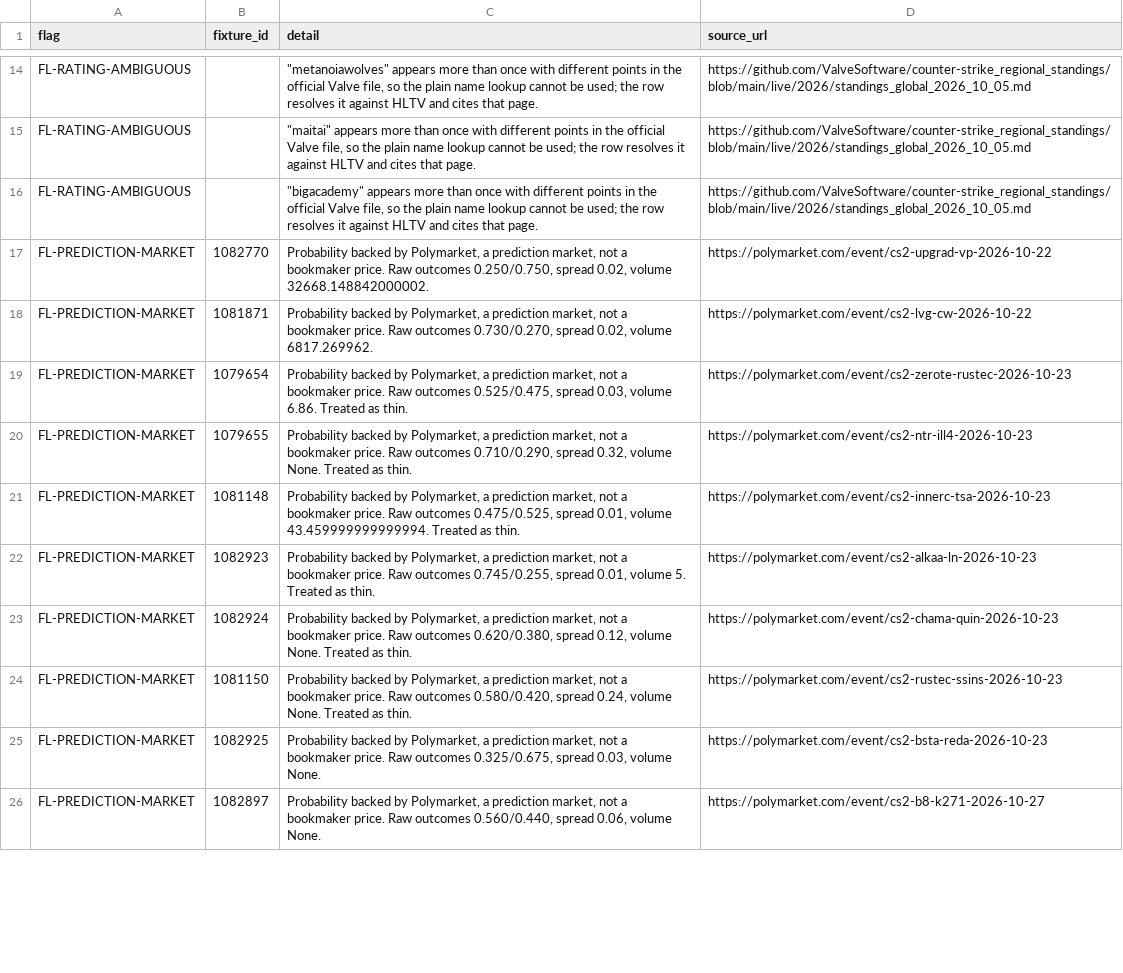
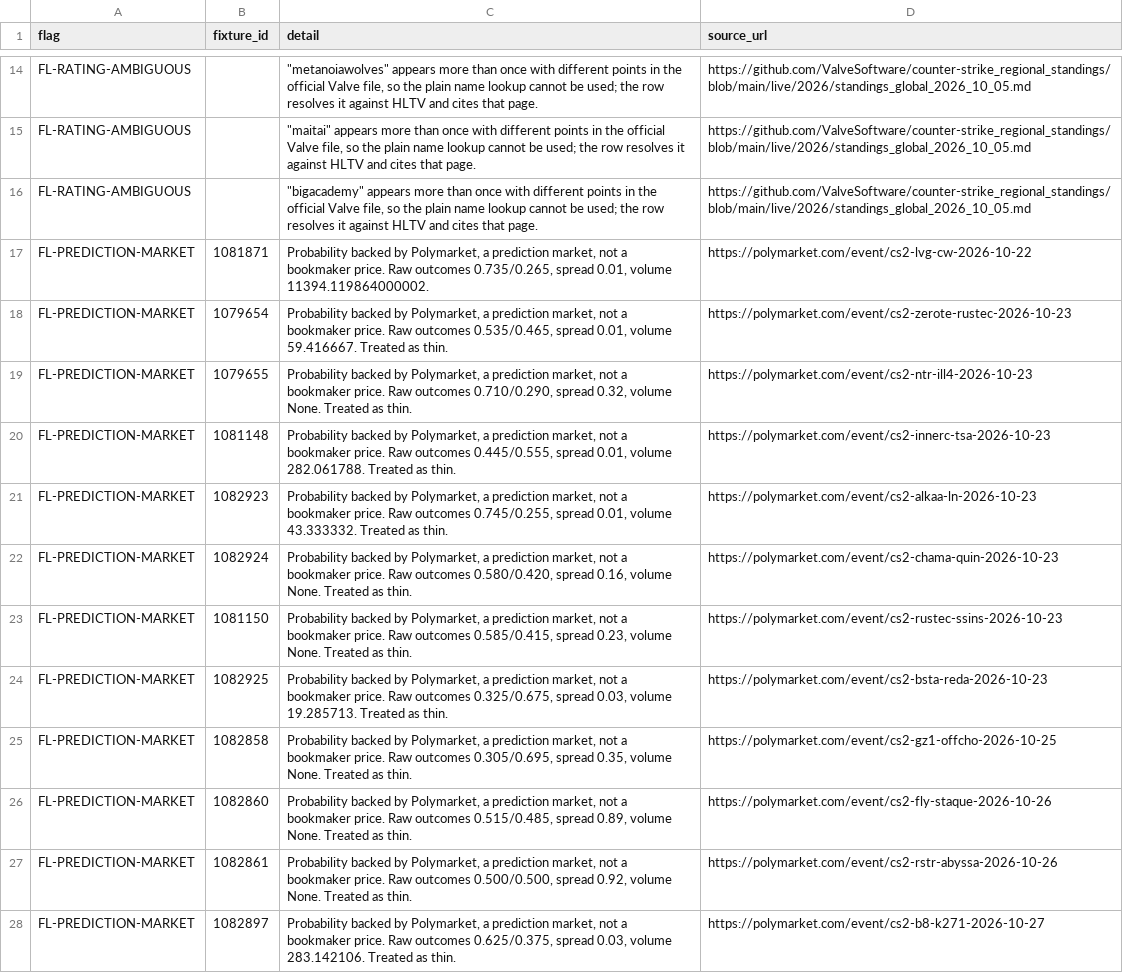
Before and after one commit to buffedlizard55-lab/MaltaProj1, a CSV file: briefing/data/flags.csv, drawn as a sheet; only a part is shown, gaps mark what is left out; the diff covers the shown part only.

```diff
--- a/briefing/data/flags.csv
+++ b/briefing/data/flags.csv
@@ -16,11 +16,13 @@ FL-RATING-AMBIGUOUS,,"""maitai"" appears more than once with different points in
 FL-RATING-AMBIGUOUS,,"""bigacademy"" appears more than once with different points in the official Valve file, so the plain name lookup cannot be used; the row resolves it against HLTV and cites that page.",https://github.com/ValveSoftware/counter-strike_regional_standings/blob/main/live/2026/standings_global_2026_10_05.md
-FL-PREDICTION-MARKET,1082770,"Probability backed by Polymarket, a prediction market, not a bookmaker price. Raw outcomes 0.250/0.750, spread 0.02, volume 32668.148842000002.",https://polymarket.com/event/cs2-upgrad-vp-2026-10-22
-FL-PREDICTION-MARKET,1081871,"Probability backed by Polymarket, a prediction market, not a bookmaker price. Raw outcomes 0.730/0.270, spread 0.02, volume 6817.269962.",https://polymarket.com/event/cs2-lvg-cw-2026-10-22
-FL-PREDICTION-MARKET,1079654,"Probability backed by Polymarket, a prediction market, not a bookmaker price. Raw outcomes 0.525/0.475, spread 0.03, volume 6.86. Treated as thin.",https://polymarket.com/event/cs2-zerote-rustec-2026-10-23
+FL-PREDICTION-MARKET,1081871,"Probability backed by Polymarket, a prediction market, not a bookmaker price. Raw outcomes 0.735/0.265, spread 0.01, volume 11394.119864000002.",https://polymarket.com/event/cs2-lvg-cw-2026-10-22
+FL-PREDICTION-MARKET,1079654,"Probability backed by Polymarket, a prediction market, not a bookmaker price. Raw outcomes 0.535/0.465, spread 0.01, volume 59.416667. Treated as thin.",https://polymarket.com/event/cs2-zerote-rustec-2026-10-23
 FL-PREDICTION-MARKET,1079655,"Probability backed by Polymarket, a prediction market, not a bookmaker price. Raw outcomes 0.710/0.290, spread 0.32, volume None. Treated as thin.",https://polymarket.com/event/cs2-ntr-ill4-2026-10-23
-FL-PREDICTION-MARKET,1081148,"Probability backed by Polymarket, a prediction market, not a bookmaker price. Raw outcomes 0.475/0.525, spread 0.01, volume 43.459999999999994. Treated as thin.",https://polymarket.com/event/cs2-innerc-tsa-2026-10-23
-FL-PREDICTION-MARKET,1082923,"Probability backed by Polymarket, a prediction market, not a bookmaker price. Raw outcomes 0.745/0.255, spread 0.01, volume 5. Treated as thin.",https://polymarket.com/event/cs2-alkaa-ln-2026-10-23
-FL-PREDICTION-MARKET,1082924,"Probability backed by Polymarket, a prediction market, not a bookmaker price. Raw outcomes 0.620/0.380, spread 0.12, volume None. Treated as thin.",https://polymarket.com/event/cs2-chama-quin-2026-10-23
-FL-PREDICTION-MARKET,1081150,"Probability backed by Polymarket, a prediction market, not a bookmaker price. Raw outcomes 0.580/0.420, spread 0.24, volume None. Treated as thin.",https://polymarket.com/event/cs2-rustec-ssins-2026-10-23
-FL-PREDICTION-MARKET,1082925,"Probability backed by Polymarket, a prediction market, not a bookmaker price. Raw outcomes 0.325/0.675, spread 0.03, volume None.",https://polymarket.com/event/cs2-bsta-reda-2026-10-23
-FL-PREDICTION-MARKET,1082897,"Probability backed by Polymarket, a prediction market, not a bookmaker price. Raw outcomes 0.560/0.440, spread 0.06, volume None.",https://polymarket.com/event/cs2-b8-k271-2026-10-27
+FL-PREDICTION-MARKET,1081148,"Probability backed by Polymarket, a prediction market, not a bookmaker price. Raw outcomes 0.445/0.555, spread 0.01, volume 282.061788. Treated as thin.",https://polymarket.com/event/cs2-innerc-tsa-2026-10-23
+FL-PREDICTION-MARKET,1082923,"Probability backed by Polymarket, a prediction market, not a bookmaker price. Raw outcomes 0.745/0.255, spread 0.01, volume 43.333332. Treated as thin.",https://polymarket.com/event/cs2-alkaa-ln-2026-10-23
+FL-PREDICTION-MARKET,1082924,"Probability backed by Polymarket, a prediction market, not a bookmaker price. Raw outcomes 0.580/0.420, spread 0.16, volume None. Treated as thin.",https://polymarket.com/event/cs2-chama-quin-2026-10-23
+FL-PREDICTION-MARKET,1081150,"Probability backed by Polymarket, a prediction market, not a bookmaker price. Raw outcomes 0.585/0.415, spread 0.23, volume None. Treated as thin.",https://polymarket.com/event/cs2-rustec-ssins-2026-10-23
+FL-PREDICTION-MARKET,1082925,"Probability backed by Polymarket, a prediction market, not a bookmaker price. Raw outcomes 0.325/0.675, spread 0.03, volume 19.285713. Treated as thin.",https://polymarket.com/event/cs2-bsta-reda-2026-10-23
+FL-PREDICTION-MARKET,1082858,"Probability backed by Polymarket, a prediction market, not a bookmaker price. Raw outcomes 0.305/0.695, spread 0.35, volume None. Treated as thin.",https://polymarket.com/event/cs2-gz1-offcho-2026-10-25
+FL-PREDICTION-MARKET,1082860,"Probability backed by Polymarket, a prediction market, not a bookmaker price. Raw outcomes 0.515/0.485, spread 0.89, volume None. Treated as thin.",https://polymarket.com/event/cs2-fly-staque-2026-10-26
+FL-PREDICTION-MARKET,1082861,"Probability backed by Polymarket, a prediction market, not a bookmaker price. Raw outcomes 0.500/0.500, spread 0.92, volume None. Treated as thin.",https://polymarket.com/event/cs2-rstr-abyssa-2026-10-26
+FL-PREDICTION-MARKET,1082897,"Probability backed by Polymarket, a prediction market, not a bookmaker price. Raw outcomes 0.625/0.375, spread 0.03, volume 283.142106. Treated as thin.",https://polymarket.com/event/cs2-b8-k271-2026-10-27
```
Also changed, not shown: 2 added rows, 2 removed rows and 4 edited cells elsewhere in this file, briefing/data/fixtures.csv, briefing/data/picks.csv, 10 other files.
